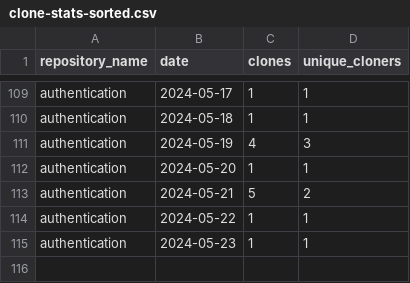
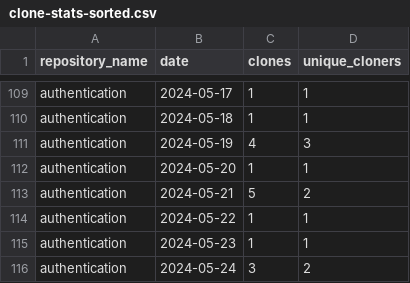
Before and after one commit to jpmorgan-payments/authentication, a CSV file: metrics/clone-stats-sorted.csv, drawn as a sheet; only a part is shown, gaps mark what is left out; the diff names each change by its address in the sheet, - before the commit and + after, or states it on an @@ line.

```diff
--- a/metrics/clone-stats-sorted.csv
+++ b/metrics/clone-stats-sorted.csv
+row 116: authentication | 2024-05-24 | 3 | 2
```
Also changed, not shown: metrics/clone-stats.csv, metrics/referrer-stats-sorted.csv, 3 other files.
